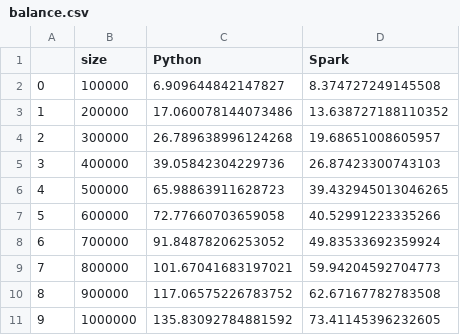
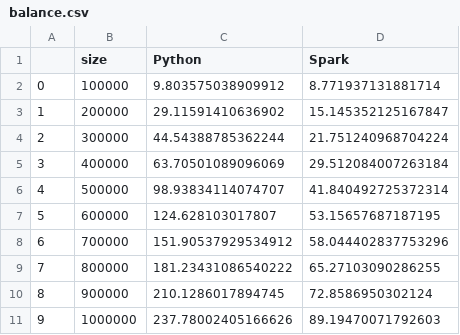
Before and after one commit to oo363636/MST, a CSV file: result/balance.csv, drawn as a sheet.

```diff
--- a/result/balance.csv
+++ b/result/balance.csv
@@ -1,11 +1,11 @@
 ,size,Python,Spark
-0,100000,6.909644842147827,8.374727249145508
-1,200000,17.060078144073486,13.638727188110352
-2,300000,26.789638996124268,19.68651008605957
-3,400000,39.05842304229736,26.87423300743103
-4,500000,65.98863911628723,39.432945013046265
-5,600000,72.77660703659058,40.52991223335266
-6,700000,91.84878206253052,49.83533692359924
-7,800000,101.67041683197021,59.94204592704773
-8,900000,117.06575226783752,62.67167782783508
-9,1000000,135.83092784881592,73.41145396232605
+0,100000,9.803575038909912,8.771937131881714
+1,200000,29.11591410636902,15.145352125167847
+2,300000,44.54388785362244,21.751240968704224
+3,400000,63.70501089096069,29.512084007263184
+4,500000,98.93834114074707,41.840492725372314
+5,600000,124.628103017807,53.15657687187195
+6,700000,151.90537929534912,58.044402837753296
+7,800000,181.23431086540222,65.27103090286255
+8,900000,210.1286017894745,72.8586950302124
+9,1000000,237.78002405166626,89.19470071792603
```
Also changed, not shown: 4 other files.
